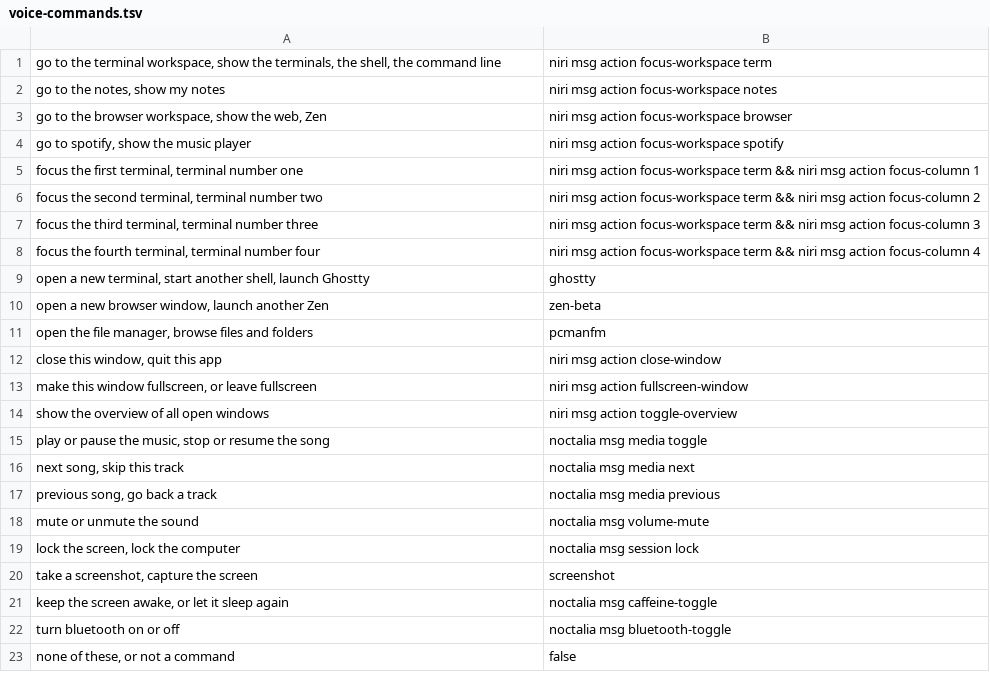
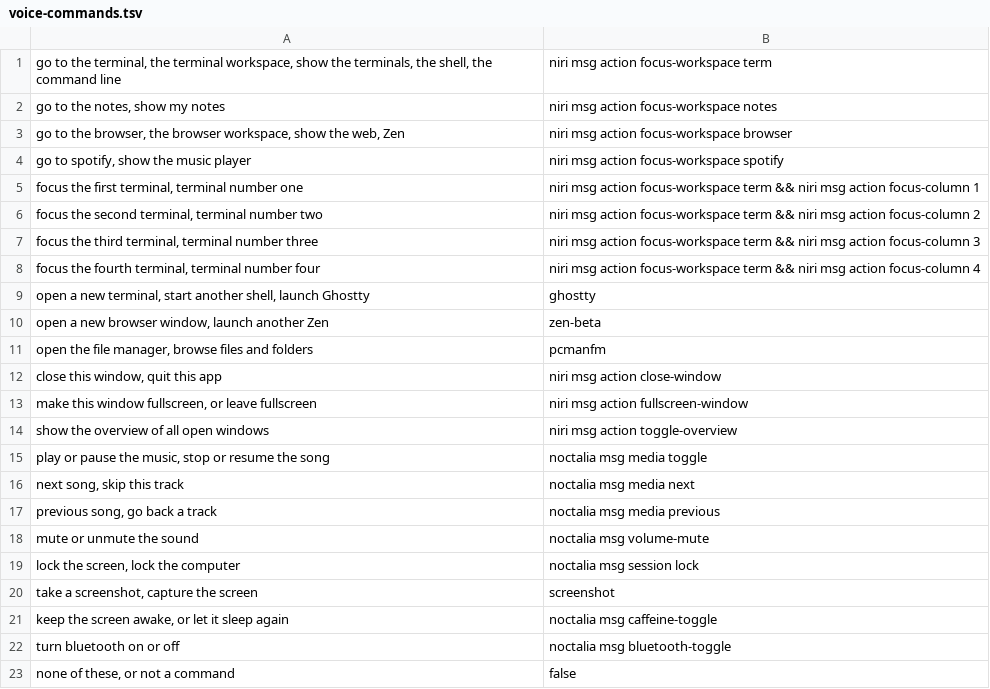
Before and after one commit to demic-dev/configurations, a TSV file: modules/desktop/voice-commands.tsv, drawn as a sheet.

```diff
--- a/modules/desktop/voice-commands.tsv
+++ b/modules/desktop/voice-commands.tsv
@@ -1,4 +1,4 @@
-go to the terminal workspace, show the terminals, the shell, the command line	niri msg action focus-workspace term
+go to the terminal, the terminal workspace, show the terminals, the shell, the command line	niri msg action focus-workspace term
 go to the notes, show my notes	niri msg action focus-workspace notes
-go to the browser workspace, show the web, Zen	niri msg action focus-workspace browser
+go to the browser, the browser workspace, show the web, Zen	niri msg action focus-workspace browser
 go to spotify, show the music player	niri msg action focus-workspace spotify
```
Also changed, not shown: modules/desktop/voice-tests.tsv, 3 other files.
